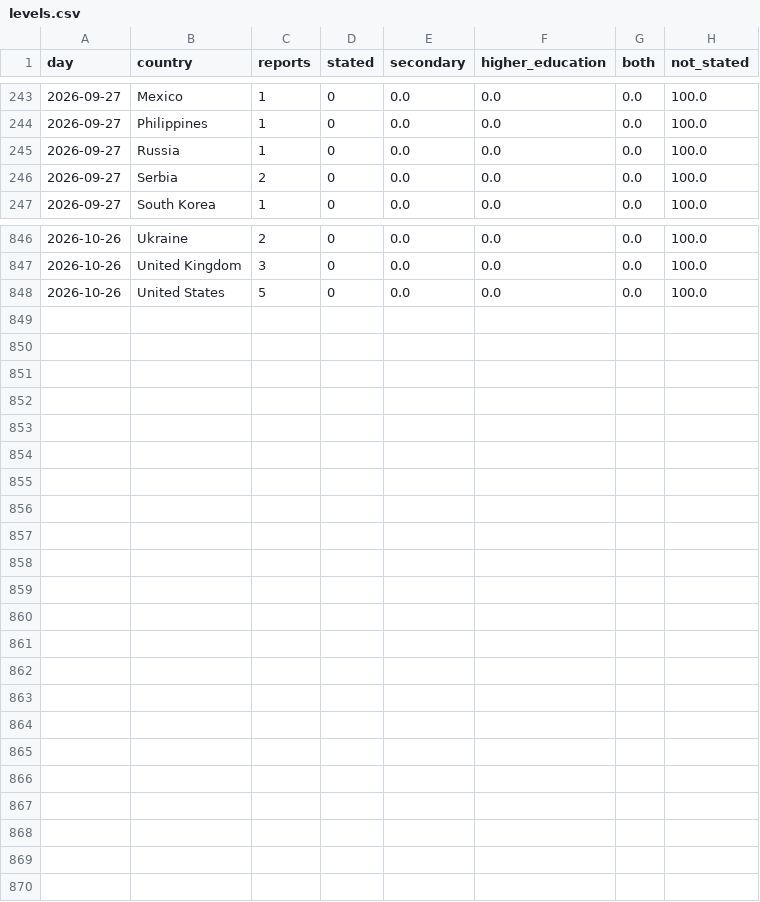
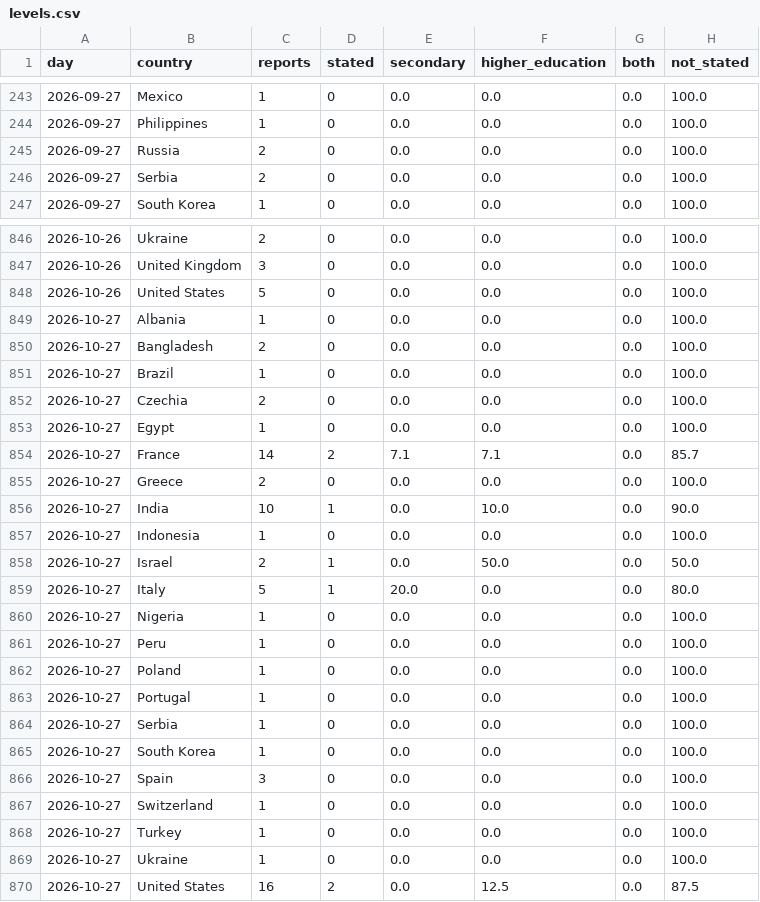
Before and after one commit to roddesbordes-dev/student-protest-tracker, a CSV file: docs/data/levels.csv, drawn as a sheet; only a part is shown, gaps mark what is left out; the diff covers the shown part only.

```diff
--- a/docs/data/levels.csv
+++ b/docs/data/levels.csv
@@ -244,3 +244,3 @@ day,country,reports,stated,secondary,higher_education,both,not_stated
 2026-09-27,Philippines,1,0,0.0,0.0,0.0,100.0
-2026-09-27,Russia,1,0,0.0,0.0,0.0,100.0
+2026-09-27,Russia,2,0,0.0,0.0,0.0,100.0
 2026-09-27,Serbia,2,0,0.0,0.0,0.0,100.0
@@ -848 +848,23 @@ day,country,reports,stated,secondary,higher_education,both,not_stated
 2026-10-26,United States,5,0,0.0,0.0,0.0,100.0
+2026-10-27,Albania,1,0,0.0,0.0,0.0,100.0
+2026-10-27,Bangladesh,2,0,0.0,0.0,0.0,100.0
+2026-10-27,Brazil,1,0,0.0,0.0,0.0,100.0
+2026-10-27,Czechia,2,0,0.0,0.0,0.0,100.0
+2026-10-27,Egypt,1,0,0.0,0.0,0.0,100.0
+2026-10-27,France,14,2,7.1,7.1,0.0,85.7
+2026-10-27,Greece,2,0,0.0,0.0,0.0,100.0
+2026-10-27,India,10,1,0.0,10.0,0.0,90.0
+2026-10-27,Indonesia,1,0,0.0,0.0,0.0,100.0
+2026-10-27,Israel,2,1,0.0,50.0,0.0,50.0
+2026-10-27,Italy,5,1,20.0,0.0,0.0,80.0
+2026-10-27,Nigeria,1,0,0.0,0.0,0.0,100.0
+2026-10-27,Peru,1,0,0.0,0.0,0.0,100.0
+2026-10-27,Poland,1,0,0.0,0.0,0.0,100.0
+2026-10-27,Portugal,1,0,0.0,0.0,0.0,100.0
+2026-10-27,Serbia,1,0,0.0,0.0,0.0,100.0
+2026-10-27,South Korea,1,0,0.0,0.0,0.0,100.0
+2026-10-27,Spain,3,0,0.0,0.0,0.0,100.0
+2026-10-27,Switzerland,1,0,0.0,0.0,0.0,100.0
+2026-10-27,Turkey,1,0,0.0,0.0,0.0,100.0
+2026-10-27,Ukraine,1,0,0.0,0.0,0.0,100.0
+2026-10-27,United States,16,2,0.0,12.5,0.0,87.5
```
Also changed, not shown: 1 edited cell elsewhere in this file, docs/data/articles.csv, docs/data/forms.csv, 5 other files.
